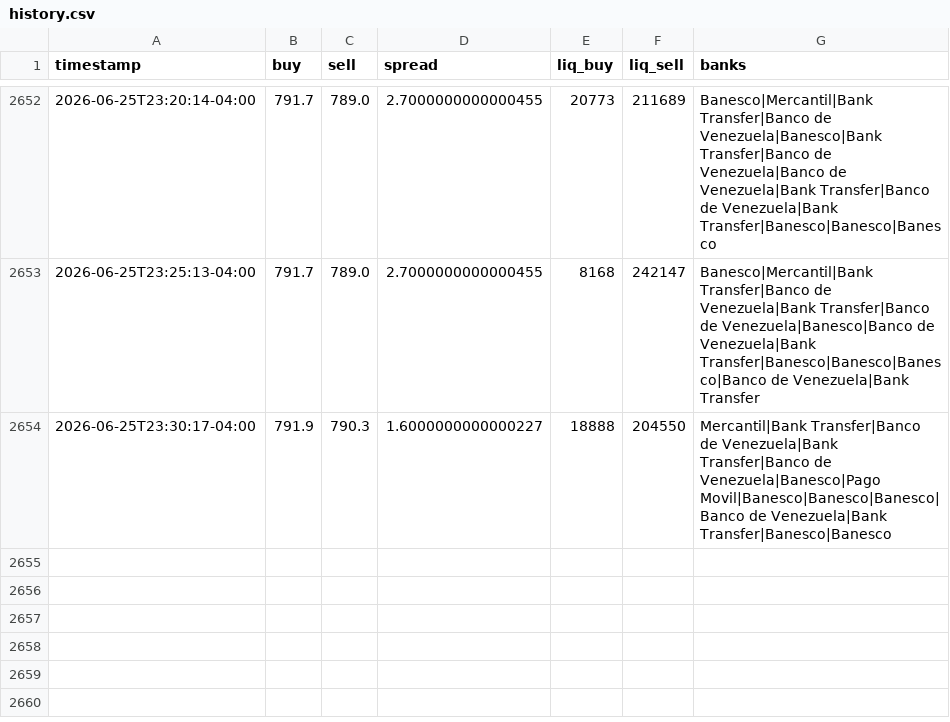
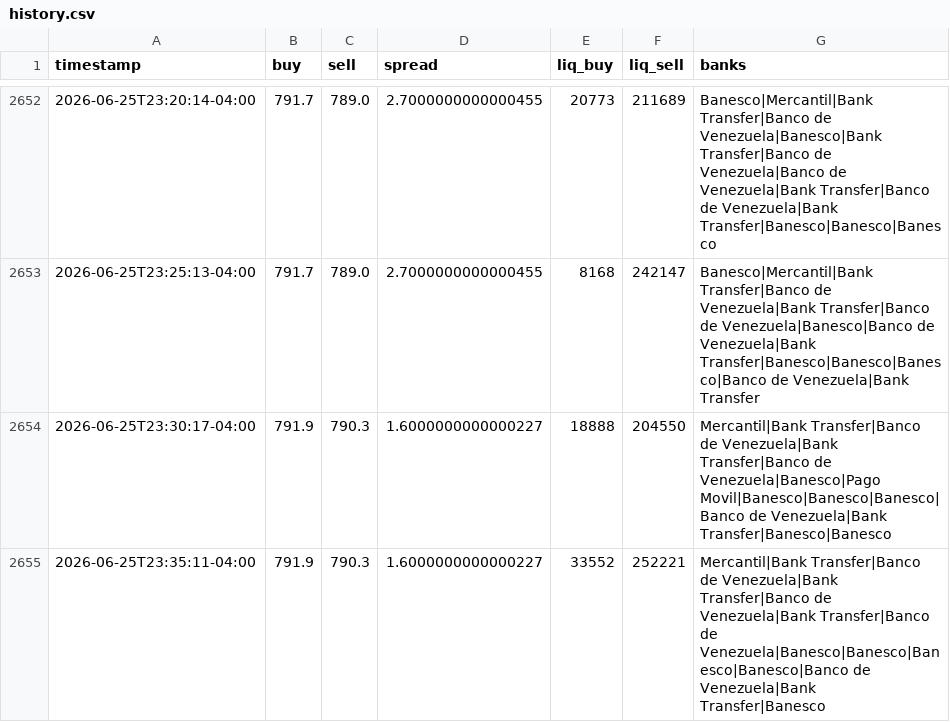
Before and after one commit to aamirhalabi/P2P-BOT-ADVICE, a CSV file: data/history.csv, drawn as a sheet; only a part is shown, gaps mark what is left out.

Commit message:
historial 2026-06-26 03:35

```diff
--- a/data/history.csv
+++ b/data/history.csv
@@ -2654 +2654,2 @@ timestamp,buy,sell,spread,liq_buy,liq_sell,banks
 2026-06-25T23:30:17-04:00,791.9,790.3,1.6000000000000227,18888,204550,Mercantil|Bank Transfer|Banco de Venezuela|Bank Transfer|Banco de Venezuela|Banesco|Pago Movil|Banesco|Banesco|Banesco|Banco de Venezuela|Bank Transfer|Banesco|Banesco
+2026-06-25T23:35:11-04:00,791.9,790.3,1.6000000000000227,33552,252221,Mercantil|Bank Transfer|Banco de Venezuela|Bank Transfer|Banco de Venezuela|Bank Transfer|Banco de Venezuela|Banesco|Banesco|Banesco|Banesco|Banco de Venezuela|Bank Transfer|Banesco
```
